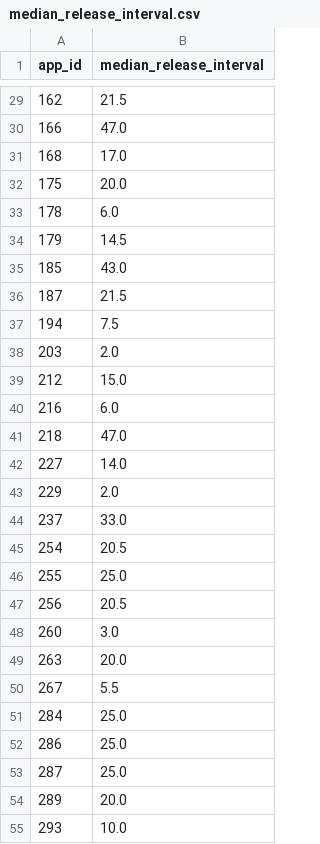
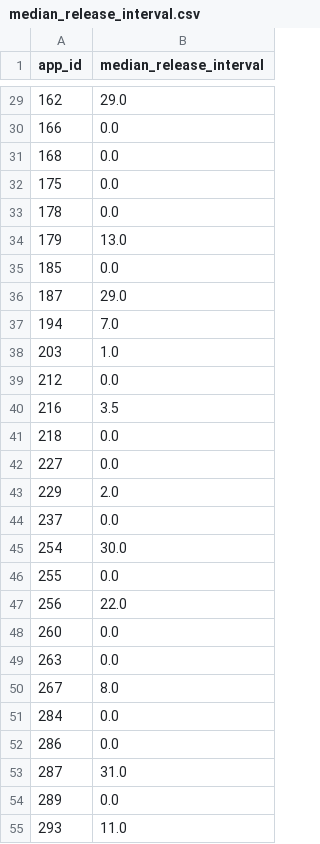
Before and after one commit to golamSaroar/replication_causal_impact_for_app_releases, a CSV file: data/median_release_interval.csv, drawn as a sheet; only a part is shown, gaps mark what is left out; the diff covers the shown part only.

Commit message:
generate new median release intervals after removing release_week = 1

```diff
--- a/data/median_release_interval.csv
+++ b/data/median_release_interval.csv
@@ -29,27 +29,27 @@ app_id,median_release_interval
-162,21.5
-166,47.0
-168,17.0
-175,20.0
-178,6.0
-179,14.5
-185,43.0
-187,21.5
-194,7.5
-203,2.0
-212,15.0
-216,6.0
-218,47.0
-227,14.0
+162,29.0
+166,0.0
+168,0.0
+175,0.0
+178,0.0
+179,13.0
+185,0.0
+187,29.0
+194,7.0
+203,1.0
+212,0.0
+216,3.5
+218,0.0
+227,0.0
 229,2.0
-237,33.0
-254,20.5
-255,25.0
-256,20.5
-260,3.0
-263,20.0
-267,5.5
-284,25.0
-286,25.0
-287,25.0
-289,20.0
-293,10.0
+237,0.0
+254,30.0
+255,0.0
+256,22.0
+260,0.0
+263,0.0
+267,8.0
+284,0.0
+286,0.0
+287,31.0
+289,0.0
+293,11.0
```
Also changed, not shown: 93 edited cells elsewhere in this file.
